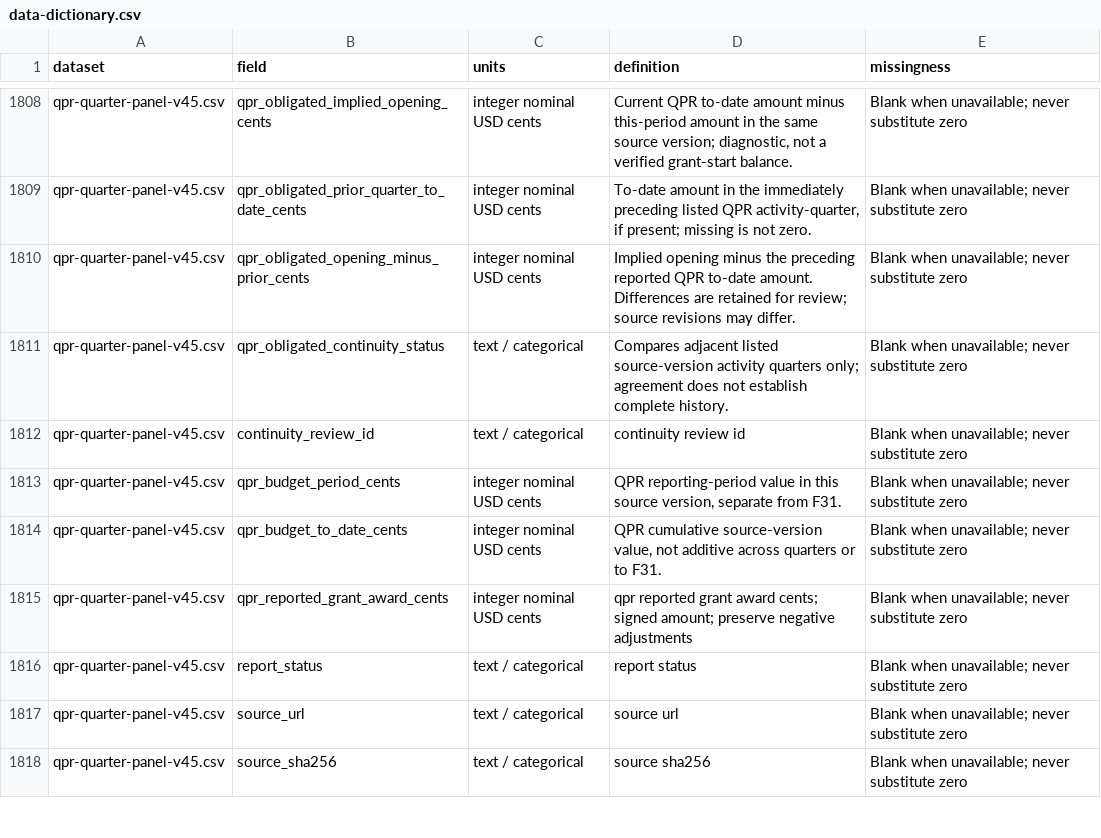
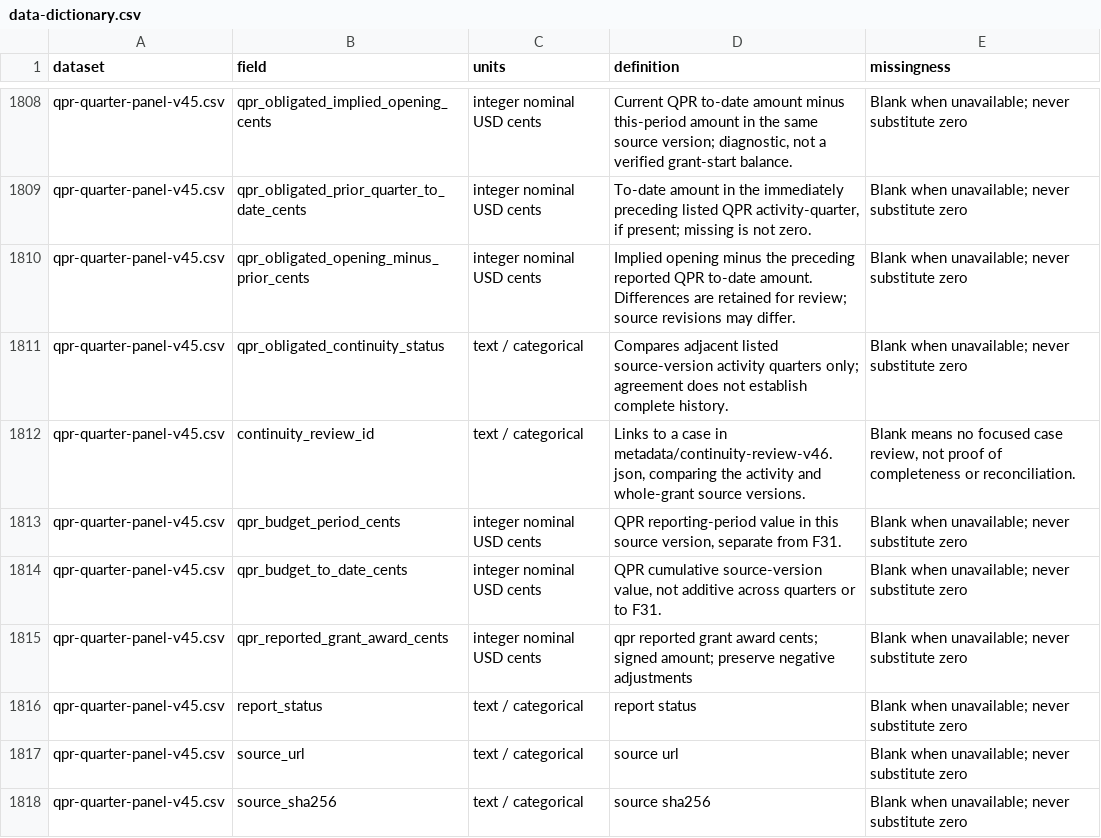
Before and after one commit to CECREH/cdbg-dr-atlas, a CSV file: downloads/data-dictionary.csv, drawn as a sheet; only a part is shown, gaps mark what is left out.

Commit message:
Clarify continuity review identifiers in downloads

```diff
--- a/downloads/data-dictionary.csv
+++ b/downloads/data-dictionary.csv
@@ -1811,3 +1811,3 @@ qpr-quarter-panel-v45.csv,qpr_obligated_opening_minus_prior_cents,integer nomina
 qpr-quarter-panel-v45.csv,qpr_obligated_continuity_status,text / categorical,Compares adjacent listed source-version activity quarters only; agreement does not establish complete history.,Blank when unavailable; never substitute zero
-qpr-quarter-panel-v45.csv,continuity_review_id,text / categorical,continuity review id,Blank when unavailable; never substitute zero
+qpr-quarter-panel-v45.csv,continuity_review_id,text / categorical,"Links to a case in metadata/continuity-review-v46.json, comparing the activity and whole-grant source versions.","Blank means no focused case review, not proof of completeness or reconciliation."
 qpr-quarter-panel-v45.csv,qpr_budget_period_cents,integer nominal USD cents,"QPR reporting-period value in this source version, separate from F31.",Blank when unavailable; never substitute zero
```
Also changed, not shown: 5 other files.
